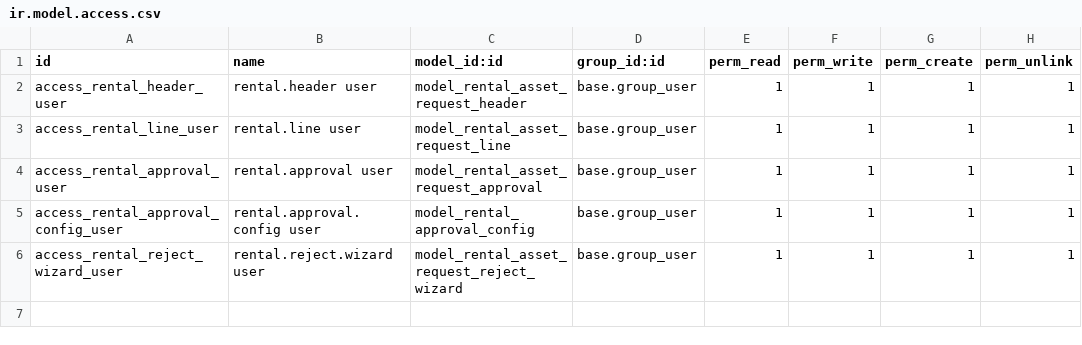
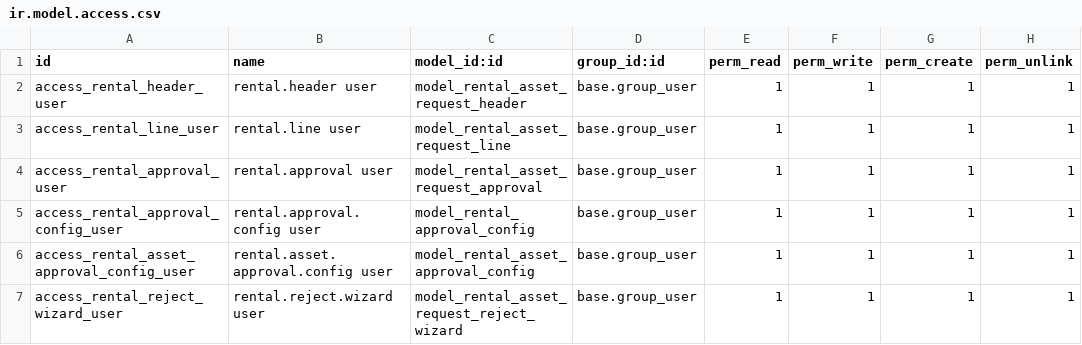
Before and after one commit to KizaruZero/odoo, a CSV file: custom_folder/rental_apps/security/ir.model.access.csv, drawn as a sheet; the diff names each change by its address in the sheet, - before the commit and + after, or states it on an @@ line.

Commit message:
Add rental asset approval configuration and request number field
- Introduced `rental_asset_approval_config` model with associated views for managing brand and quantity approval rules.
- Added `request_number` field to `RentalAssetRequestHeader` model for unique request identification.
- Updated views to display the new `request_number` field and added necessary access rights in the security file.
- Cleaned up code formatting and ensured proper structure in the `rental_approval_config.py` file.

```diff
--- a/custom_folder/rental_apps/security/ir.model.access.csv
+++ b/custom_folder/rental_apps/security/ir.model.access.csv
+row 6: access_rental_asset_approval_config_user | rental.asset.approval.config user | model_rental_asset_approval_config | base.group_user | 1 | 1 | 1 | 1
```
Also changed, not shown: 6 other files.
